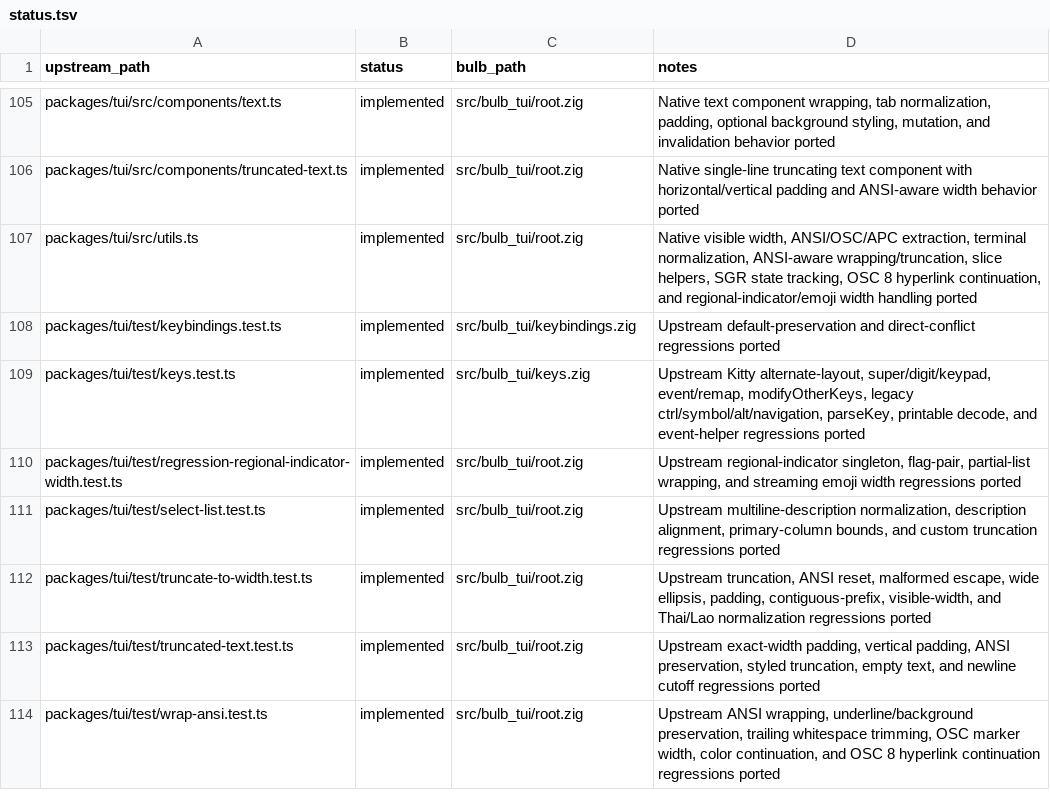
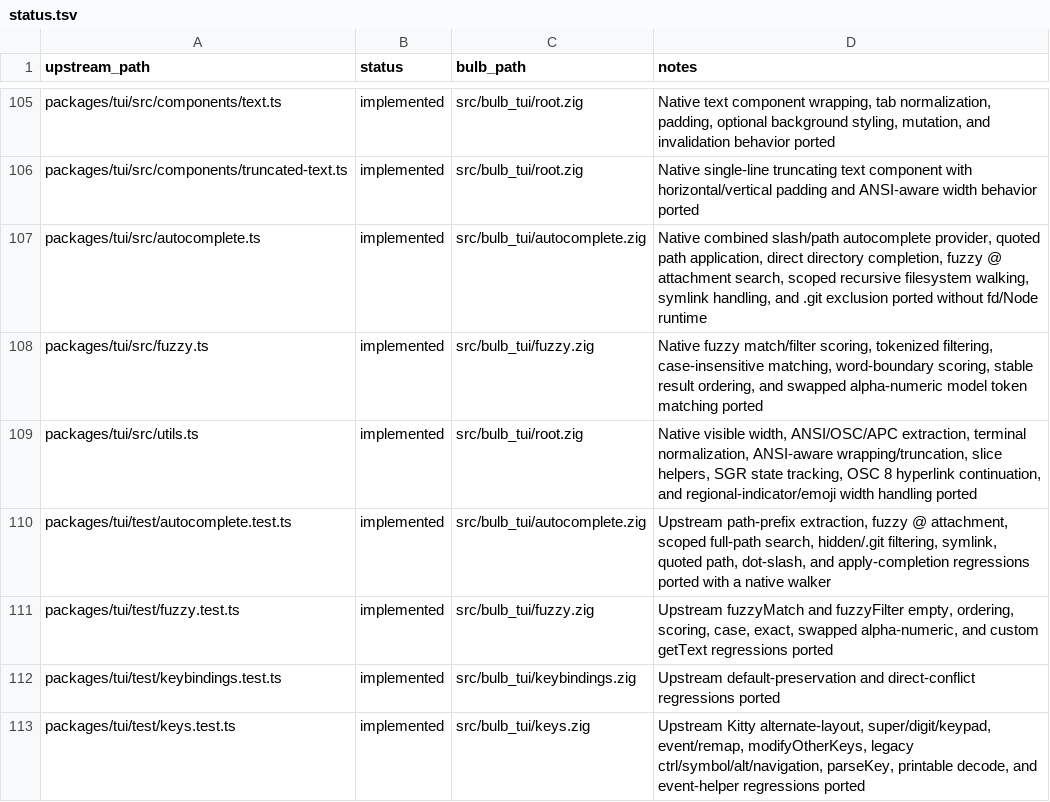
Before and after one commit to anggakhrsma/bulb, a TSV file: parity/status.tsv, drawn as a sheet; only a part is shown, gaps mark what is left out; the shorter side is filled out with more unchanged rows; the diff names each change by its address in the sheet, - before the commit and + after, or states it on an @@ line.

Commit message:
feat: port tui autocomplete

```diff
--- a/parity/status.tsv
+++ b/parity/status.tsv
+row 107: packages/tui/src/autocomplete.ts | implemented | src/bulb_tui/autocomplete.zig | Native combined slash/path autocomplete provider, quoted path application, direct directory completion, fuzzy @ attachment search, scoped recursive filesystem walking, symlink handling, and .git exclusion ported without fd/Node runtime
+row 108: packages/tui/src/fuzzy.ts | implemented | src/bulb_tui/fuzzy.zig | Native fuzzy match/filter scoring, tokenized filtering, case-insensitive matching, word-boundary scoring, stable result ordering, and swapped alpha-numeric model token matching ported
+row 110: packages/tui/test/autocomplete.test.ts | implemented | src/bulb_tui/autocomplete.zig | Upstream path-prefix extraction, fuzzy @ attachment, scoped full-path search, hidden/.git filtering, symlink, quoted path, dot-slash, and apply-completion regressions ported with a native walker
+row 111: packages/tui/test/fuzzy.test.ts | implemented | src/bulb_tui/fuzzy.zig | Upstream fuzzyMatch and fuzzyFilter empty, ordering, scoring, case, exact, swapped alpha-numeric, and custom getText regressions ported
```
Also changed, not shown: parity/ledger.tsv, 3 other files.
